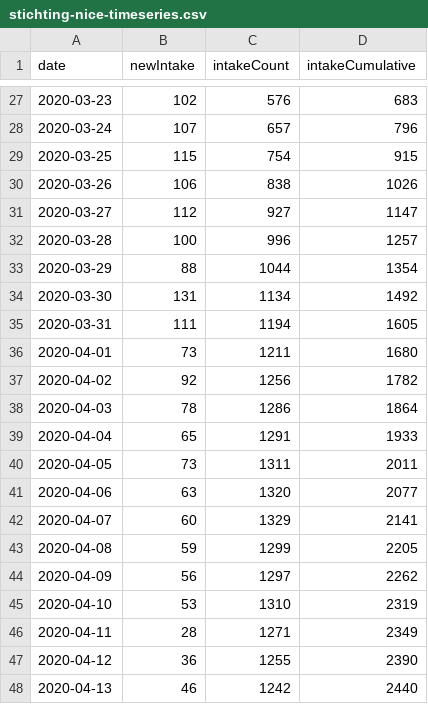
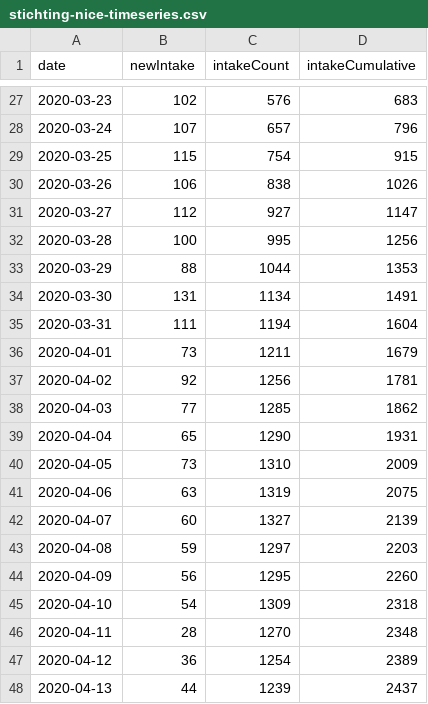
Before and after one commit to fboerman/covid-19-data, a CSV file: nederland/stichting_nice/stichting-nice-timeseries.csv, drawn as a sheet; only a part is shown, gaps mark what is left out; the diff covers the shown part only.

Commit message:
auto data update NL and world data

```diff
--- a/nederland/stichting_nice/stichting-nice-timeseries.csv
+++ b/nederland/stichting_nice/stichting-nice-timeseries.csv
@@ -31,18 +31,18 @@ date;newIntake;intakeCount;intakeCumulative
 2020-03-27;112;927;1147
-2020-03-28;100;996;1257
-2020-03-29;88;1044;1354
-2020-03-30;131;1134;1492
-2020-03-31;111;1194;1605
-2020-04-01;73;1211;1680
-2020-04-02;92;1256;1782
-2020-04-03;78;1286;1864
-2020-04-04;65;1291;1933
-2020-04-05;73;1311;2011
-2020-04-06;63;1320;2077
-2020-04-07;60;1329;2141
-2020-04-08;59;1299;2205
-2020-04-09;56;1297;2262
-2020-04-10;53;1310;2319
-2020-04-11;28;1271;2349
-2020-04-12;36;1255;2390
-2020-04-13;46;1242;2440
+2020-03-28;100;995;1256
+2020-03-29;88;1044;1353
+2020-03-30;131;1134;1491
+2020-03-31;111;1194;1604
+2020-04-01;73;1211;1679
+2020-04-02;92;1256;1781
+2020-04-03;77;1285;1862
+2020-04-04;65;1290;1931
+2020-04-05;73;1310;2009
+2020-04-06;63;1319;2075
+2020-04-07;60;1327;2139
+2020-04-08;59;1297;2203
+2020-04-09;56;1295;2260
+2020-04-10;54;1309;2318
+2020-04-11;28;1270;2348
+2020-04-12;36;1254;2389
+2020-04-13;44;1239;2437
```
Also changed, not shown: 18 edited cells elsewhere in this file, 1 other file.
